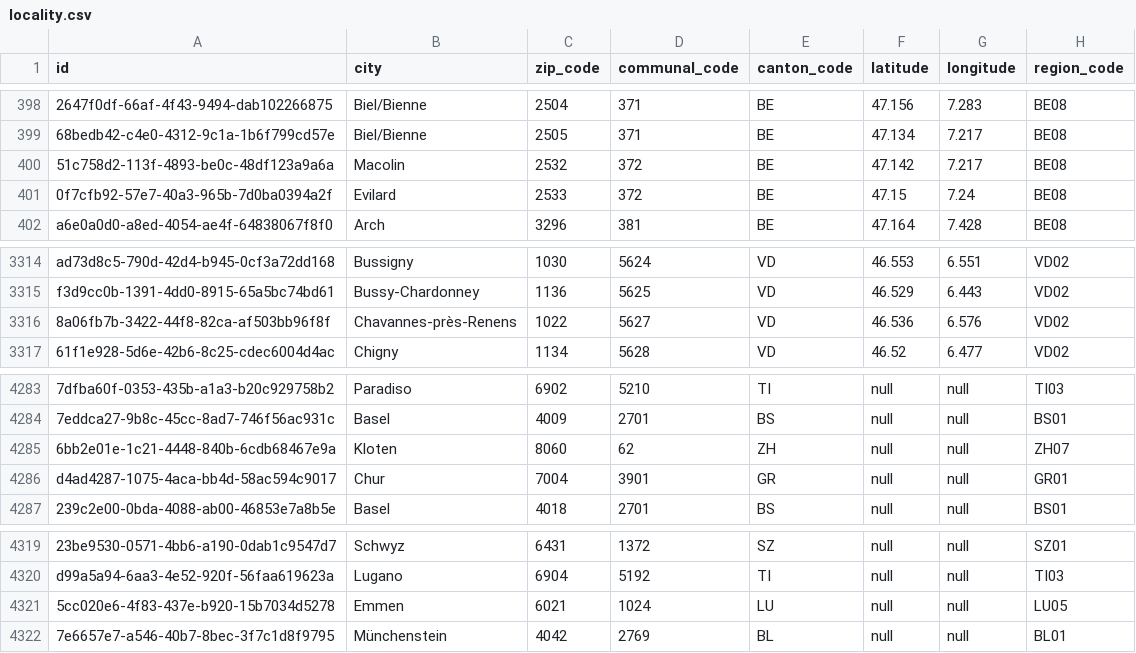
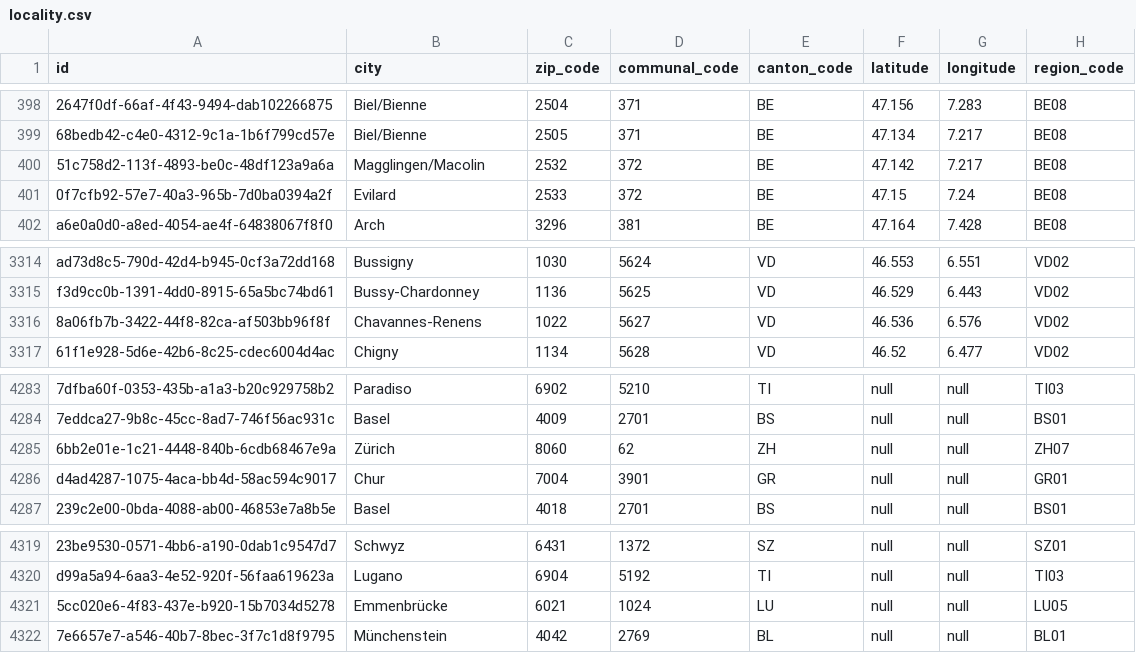
Before and after one commit to csu-anzai/reference-service, a CSV file: src/main/resources/config/liquibase/changelog/data/locality.csv, drawn as a sheet; only a part is shown, gaps mark what is left out; the diff names each change by its address in the sheet, - before the commit and + after, or states it on an @@ line.

Commit message:
Correct locality Emmenbrücke (#124)
* Correct locality Emmenbrücke

* Some additional locality corrections. TODO Liquibase script

* Liquibase script for locality corrections; added Berna as location synonym

```diff
--- a/src/main/resources/config/liquibase/changelog/data/locality.csv
+++ b/src/main/resources/config/liquibase/changelog/data/locality.csv
-B400 (city): Macolin
+B400 (city): Magglingen/Macolin
-B3316 (city): Chavannes-près-Renens
+B3316 (city): Chavannes-Renens
-B4285 (city): Kloten
+B4285 (city): Zürich
-B4321 (city): Emmen
+B4321 (city): Emmenbrücke
```
Also changed, not shown: 4 other files.
